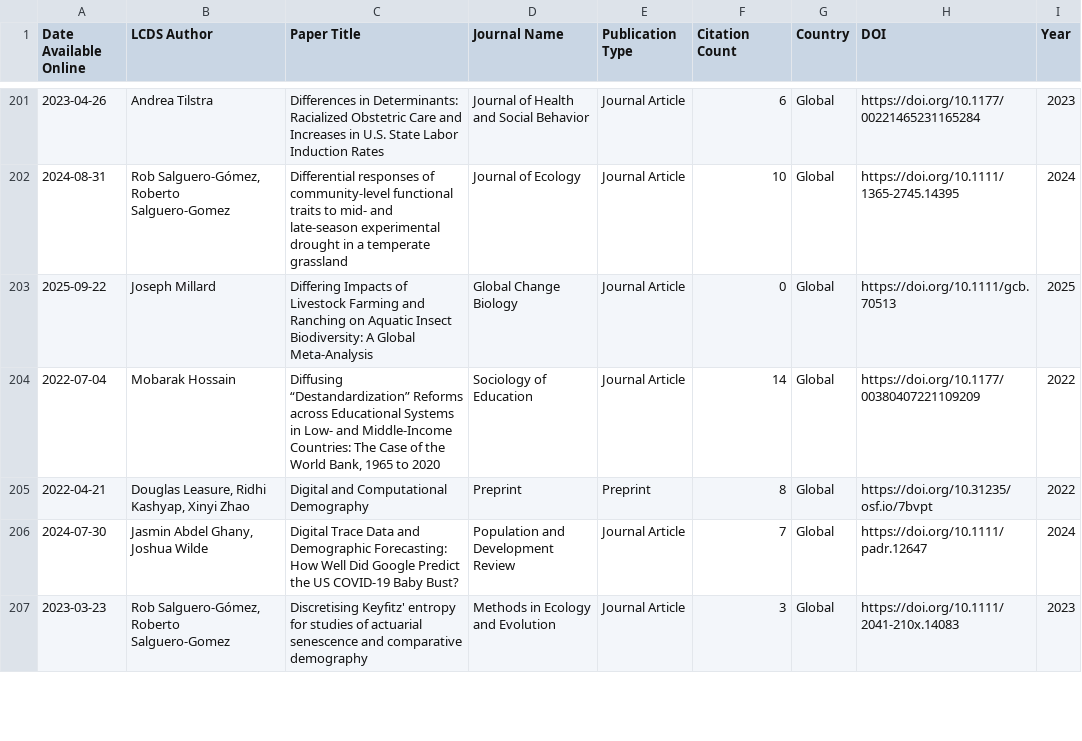
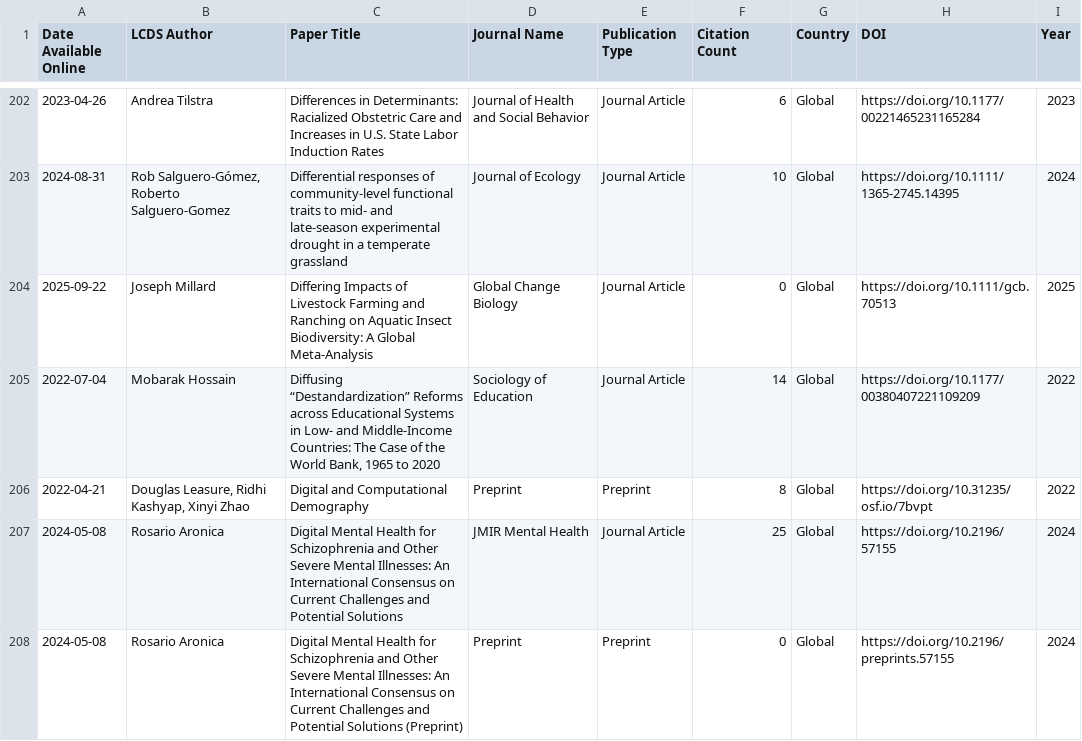
Before and after one commit to shamshxis/lcds-pubstracker, a CSV file: data/lcds_publications.csv, drawn as a sheet; only a part is shown, gaps mark what is left out; the shorter side is filled out with more unchanged rows; the diff covers the shown part only; the diff names each change by its address in the sheet, - before the commit and + after, or states it on an @@ line.

```diff
--- a/data/lcds_publications.csv
+++ b/data/lcds_publications.csv
+row 207: 2024-05-08 | Rosario Aronica | Digital Mental Health for Schizophrenia and Other Severe Mental Illnesses: An International Consensus on Current Challenges and Potential Solutions | JMIR Mental Health | Journal Article | 25 | Global | https://doi.org/10.2196/57155 | 2024
+row 208: 2024-05-08 | Rosario Aronica | Digital Mental Health for Schizophrenia and Other Severe Mental Illnesses: An International Consensus on Current Challenges and Potential Solutions (Preprint) | Preprint | Preprint | 0 | Global | https://doi.org/10.2196/preprints.57155 | 2024
```
Also changed, not shown: 6 added rows and 4 edited cells elsewhere in this file.
